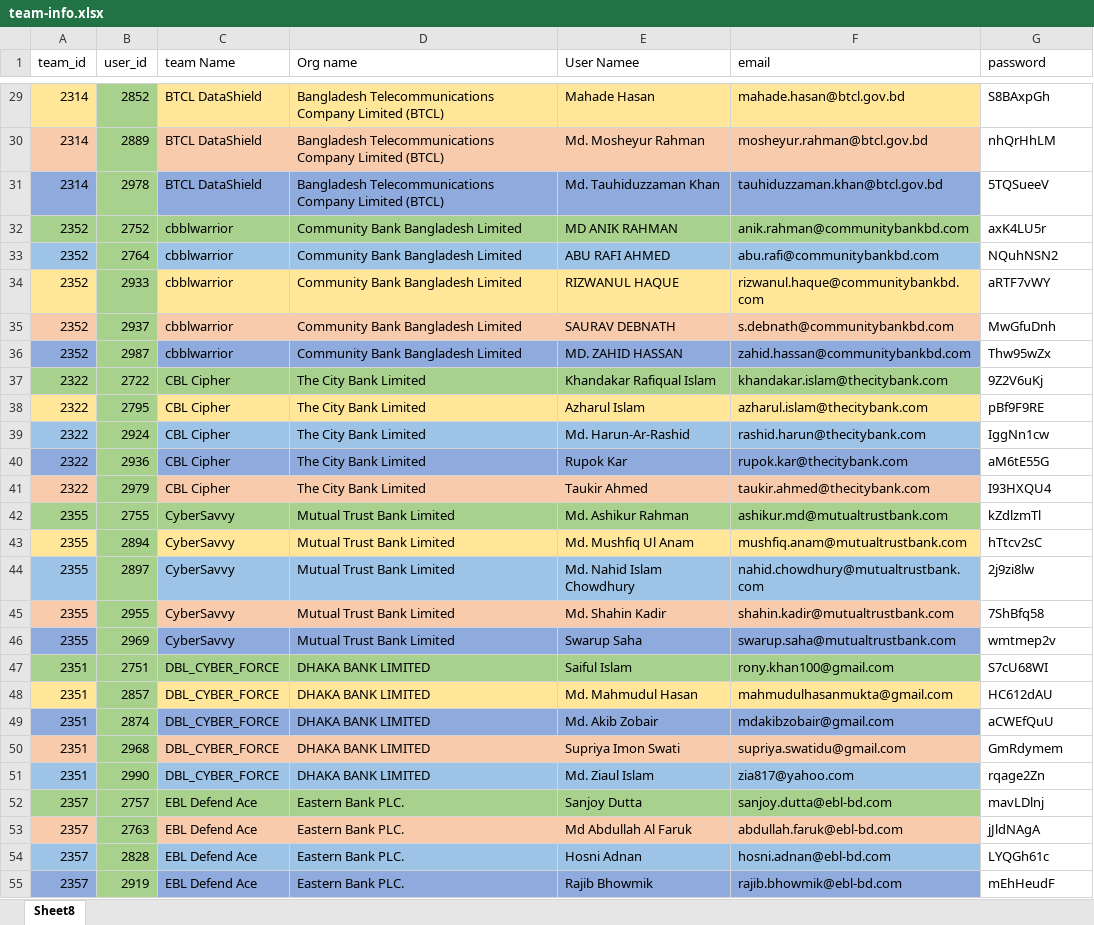
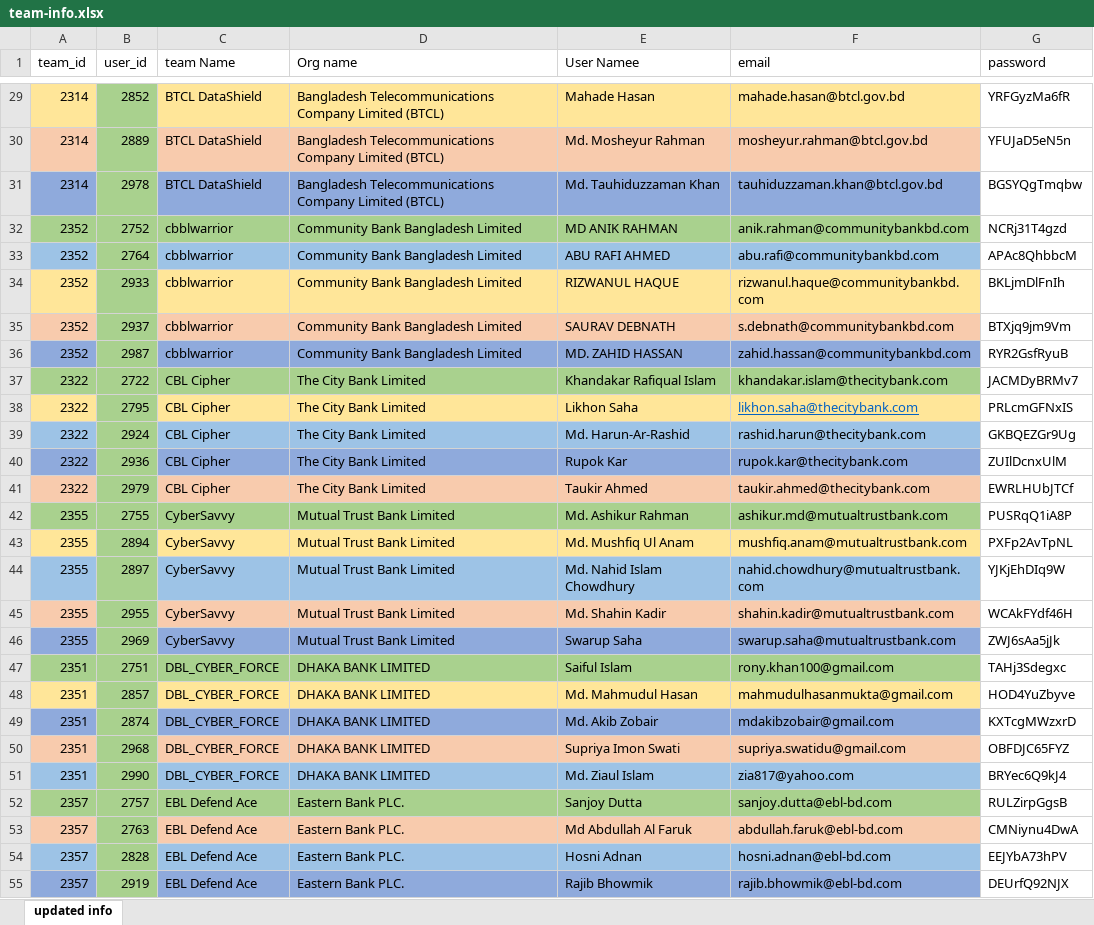
Before and after one commit to ahasanul-hadi/ctf, an Excel workbook: src/main/resources/team-info.xlsx, sheet updated info, drawn as a sheet; only a part is shown, gaps mark what is left out; values as stored, in another font and other column widths than the file's, no borders; conditional formats not drawn; the diff covers the shown part only; the diff names each change by its address in the sheet, - before the commit and + after, or states it on an @@ line.

```diff
--- a/src/main/resources/team-info.xlsx (sheet updated info)
+++ b/src/main/resources/team-info.xlsx (sheet updated info)
-sheet tab: Sheet8
+sheet tab: updated info
-G29 (password): S8BAxpGh
+G29 (password): YRFGyzMa6fR
-G30 (password): nhQrHhLM
+G30 (password): YFUJaD5eN5n
-G31 (password): 5TQSueeV
+G31 (password): BGSYQgTmqbw
-G32 (password): axK4LU5r
+G32 (password): NCRj31T4gzd
-G33 (password): NQuhNSN2
+G33 (password): APAc8QhbbcM
-G34 (password): aRTF7vWY
+G34 (password): BKLjmDlFnIh
-G35 (password): MwGfuDnh
+G35 (password): BTXjq9jm9Vm
-G36 (password): Thw95wZx
+G36 (password): RYR2GsfRyuB
-G37 (password): 9Z2V6uKj
+G37 (password): JACMDyBRMv7
-E38 (User Namee): Azharul Islam
+E38 (User Namee): Likhon Saha
-F38 (email): azharul.islam@thecitybank.com
+F38 (email): likhon.saha@thecitybank.com
@@ F38 underline: off → on, text colour: black → #0563C1 @@
-G38 (password): pBf9F9RE
+G38 (password): PRLcmGFNxIS
-G39 (password): IggNn1cw
+G39 (password): GKBQEZGr9Ug
-G40 (password): aM6tE55G
+G40 (password): ZUIlDcnxUlM
-G41 (password): I93HXQU4
+G41 (password): EWRLHUbJTCf
-G42 (password): kZdlzmTl
+G42 (password): PUSRqQ1iA8P
-G43 (password): hTtcv2sC
+G43 (password): PXFp2AvTpNL
-G44 (password): 2j9zi8lw
+G44 (password): YJKjEhDIq9W
-G45 (password): 7ShBfq58
+G45 (password): WCAkFYdf46H
-G46 (password): wmtmep2v
+G46 (password): ZWJ6sAa5jJk
-G47 (password): S7cU68WI
+G47 (password): TAHj3Sdegxc
-G48 (password): HC612dAU
+G48 (password): HOD4YuZbyve
-G49 (password): aCWEfQuU
+G49 (password): KXTcgMWzxrD
-G50 (password): GmRdymem
+G50 (password): OBFDJC65FYZ
-G51 (password): rqage2Zn
+G51 (password): BRYec6Q9kJ4
-G52 (password): mavLDlnj
+G52 (password): RULZirpGgsB
-G53 (password): jJldNAgA
+G53 (password): CMNiynu4DwA
-G54 (password): LYQGh61c
+G54 (password): EEJYbA73hPV
-G55 (password): mEhHeudF
+G55 (password): DEUrfQ92NJX
```
Also changed, not shown: 1 added row, 132 edited cells and cell formats elsewhere in this sheet, 10 other files.
